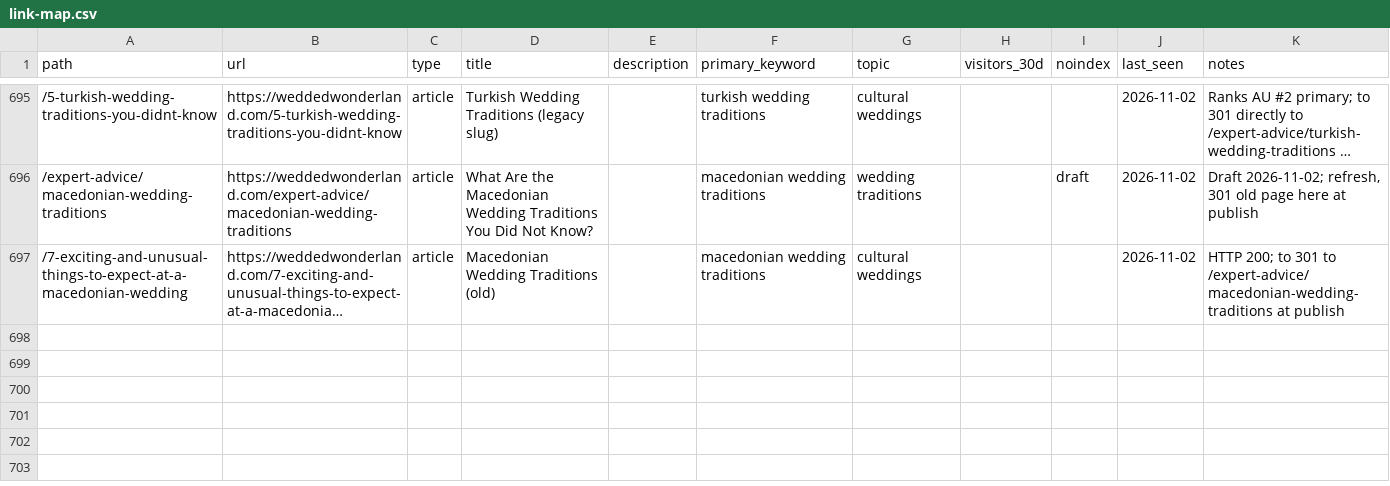
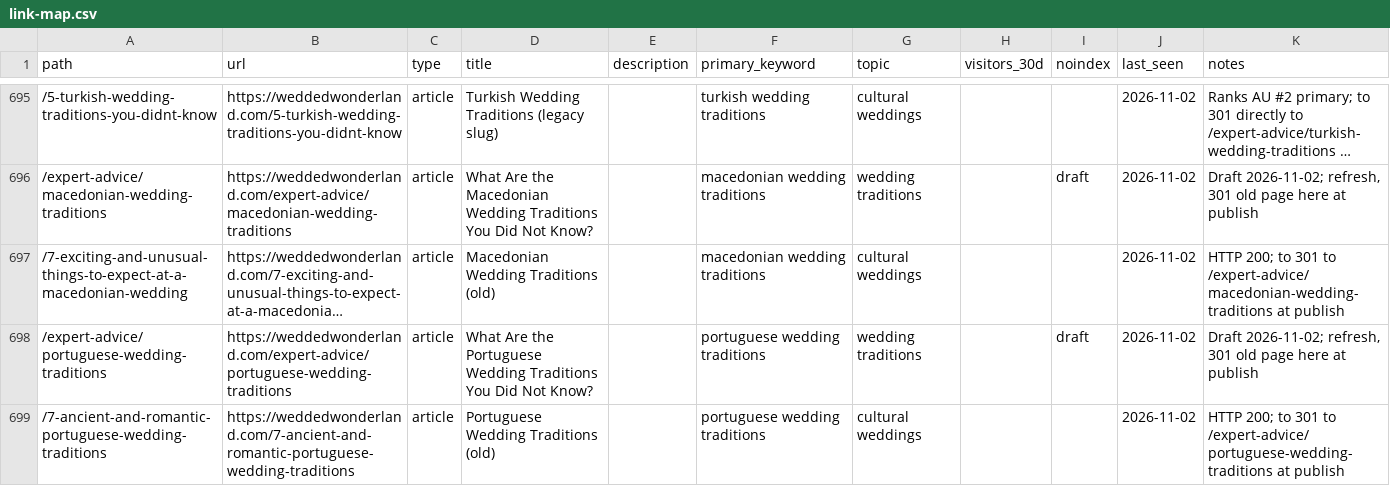
Before and after one commit to christianbraga-cpu/ForWork, a CSV file: content-system/seo/link-map.csv, drawn as a sheet; only a part is shown, gaps mark what is left out; long unchanged cells end in …; the diff names each change by its address in the sheet, - before the commit and + after, or states it on an @@ line.

```diff
--- a/content-system/seo/link-map.csv
+++ b/content-system/seo/link-map.csv
+row 698: /expert-advice/portuguese-wedding-traditions | https://weddedwonderland.com/expert-advice/portuguese-wedding-traditions | article | What Are the Portuguese Wedding Traditions You Did Not Know? |  | portuguese wedding traditions | wedding traditions |  | draft | 2026-11-02 | Draft 2026-11-02; refresh, 301 old page here at publish
+row 699: /7-ancient-and-romantic-portuguese-wedding-traditions | https://weddedwonderland.com/7-ancient-and-romantic-portuguese-wedding-traditions | article | Portuguese Wedding Traditions (old) |  | portuguese wedding traditions | cultural weddings |  |  | 2026-11-02 | HTTP 200; to 301 to /expert-advice/portuguese-wedding-traditions at publish
```
Also changed, not shown: content/calendar.csv, 6 other files.
